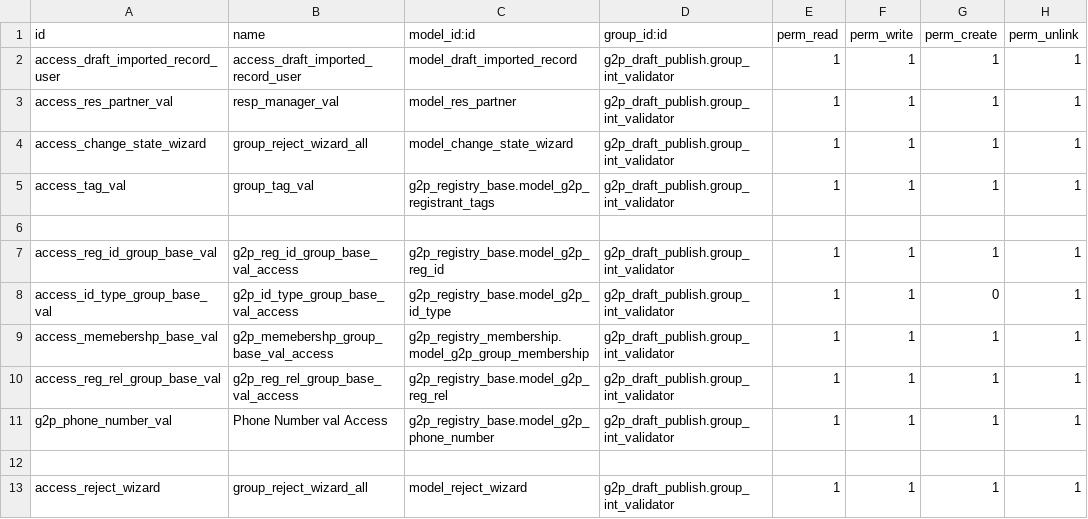
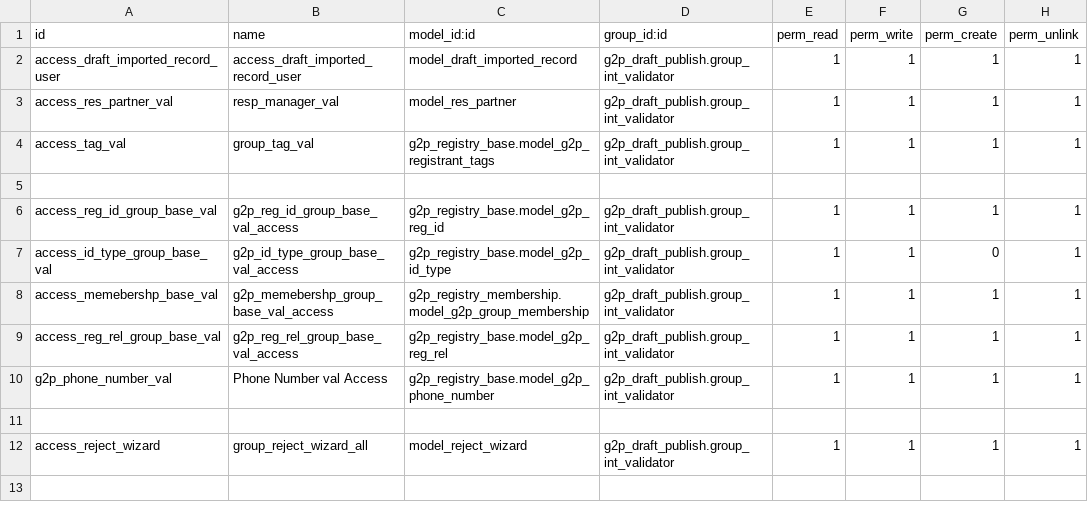
Before and after one commit to DagmawitGT/openg2p-social-registry, a CSV file: g2p_draft_publish/security/ir.model.access.csv, drawn as a sheet.

Commit message:
added rejected state and removed file imported_rec

```diff
--- a/g2p_draft_publish/security/ir.model.access.csv
+++ b/g2p_draft_publish/security/ir.model.access.csv
@@ -3,3 +3,2 @@ access_draft_imported_record_user,access_draft_imported_record_user,model_draft_
 access_res_partner_val,resp_manager_val,model_res_partner,g2p_draft_publish.group_int_validator,1,1,1,1
-access_change_state_wizard,group_reject_wizard_all,model_change_state_wizard,g2p_draft_publish.group_int_validator,1,1,1,1
 access_tag_val,group_tag_val,g2p_registry_base.model_g2p_registrant_tags,g2p_draft_publish.group_int_validator,1,1,1,1
```
Also changed, not shown: 4 other files.
